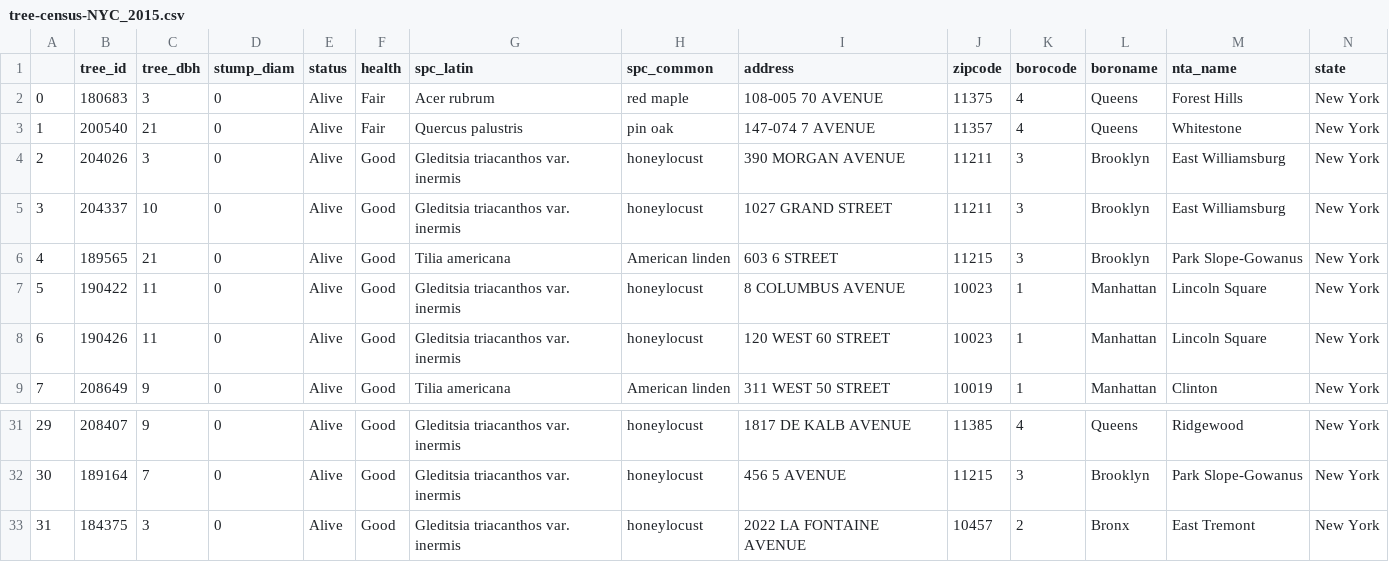
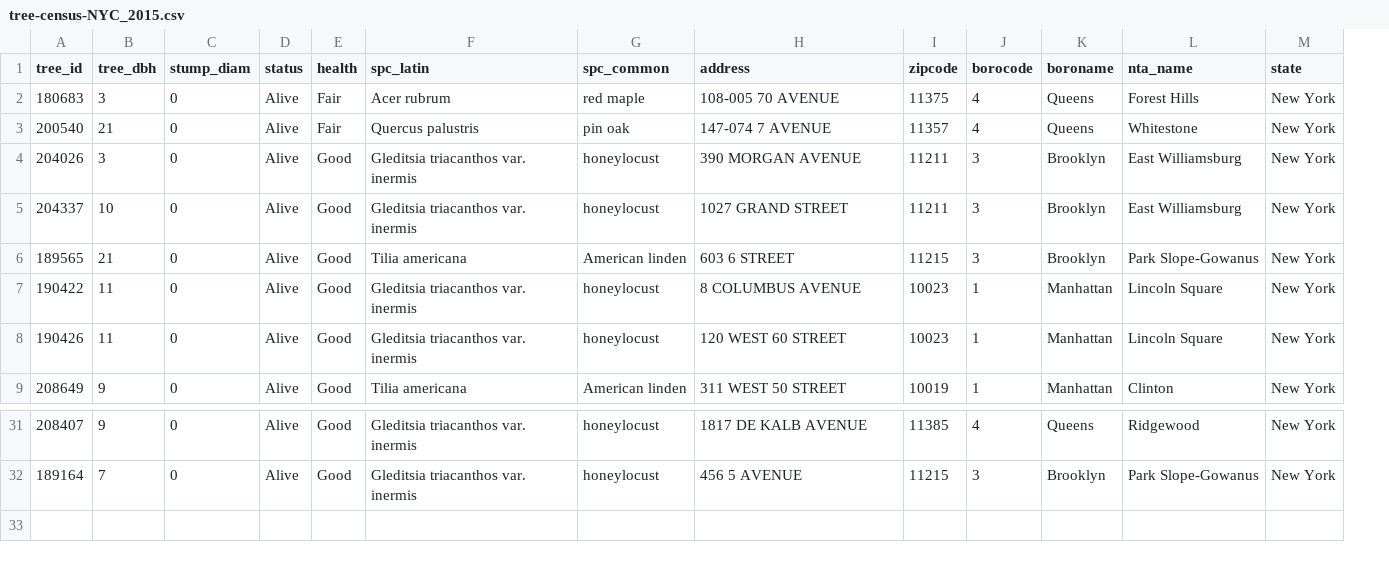
Before and after one commit to logambigaik/Tableau-Projects, a CSV file: NYC census 2015/tree-census-NYC_2015.csv, drawn as a sheet; only a part is shown, gaps mark what is left out; rows hold the shown columns only; the diff names each change by its address in the sheet, - before the commit and + after, or states it on an @@ line.

Commit message:
Update tree-census-NYC_2015.csv

```diff
--- a/NYC census 2015/tree-census-NYC_2015.csv
+++ b/NYC census 2015/tree-census-NYC_2015.csv
-column A, rows 2-9: 0 | 1 | 2 | 3 | 4 | 5 | 6 | 7; rows 31-32: 29 | 30
-row 33: 31 | 184375 | 3 | 0 | Alive | Good | Gleditsia triacanthos var. inermis | honeylocust | 2022 LA FONTAINE AVENUE | 10457 | 2 | Bronx | East Tremont | New York
```
